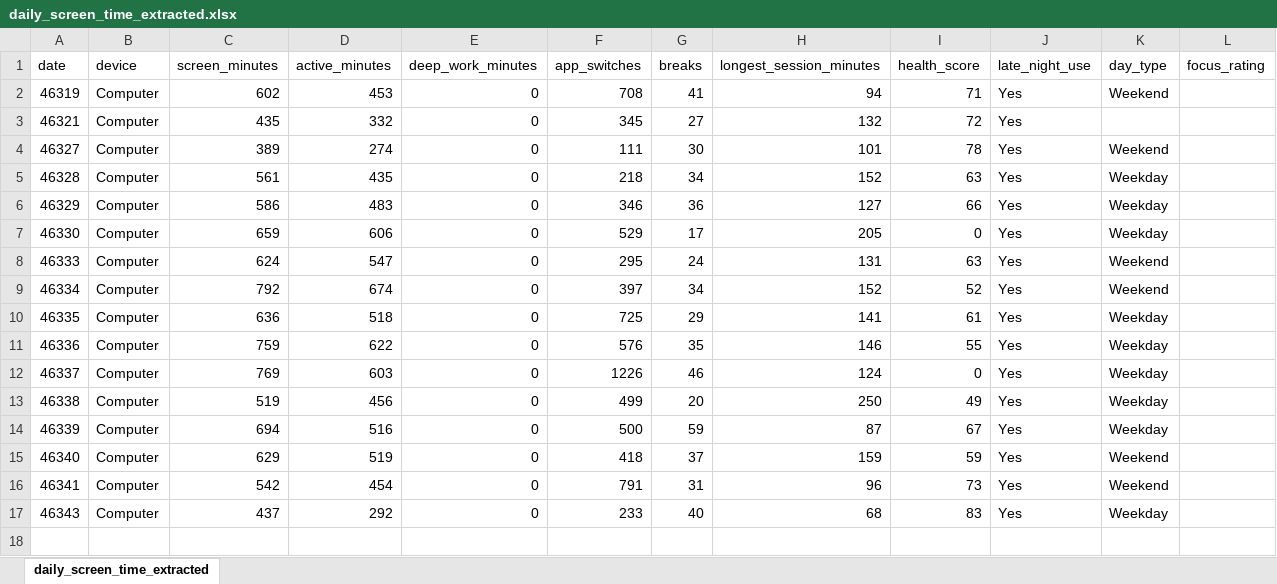
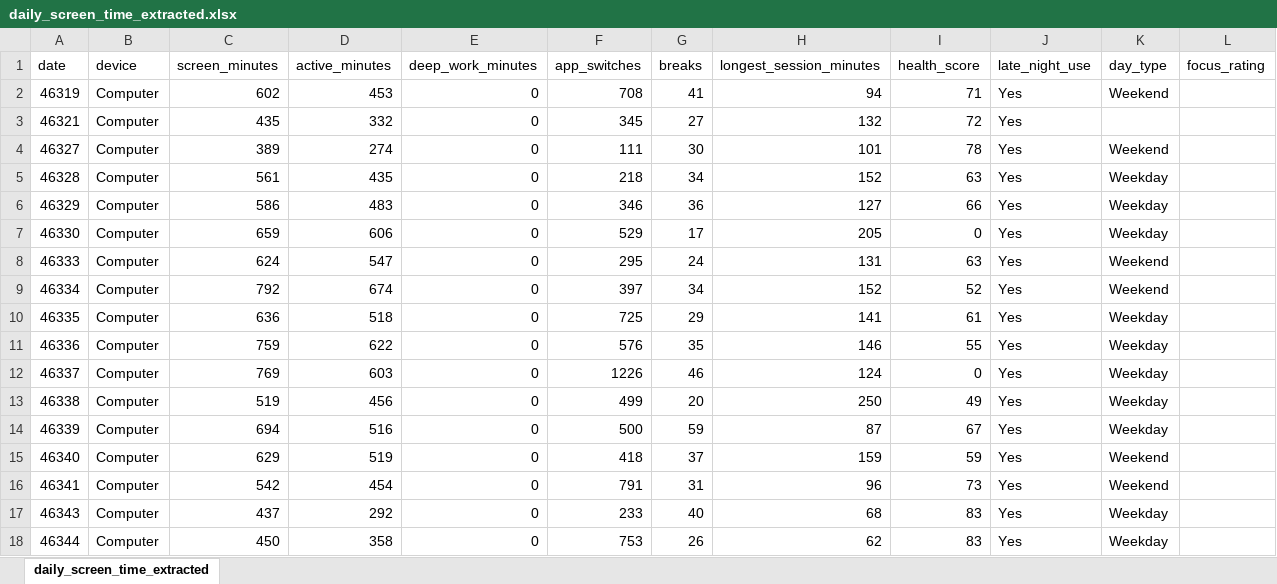
Before and after one commit to aaron-sequeira/Personal-Screen-Time-Tracker, an Excel workbook: data/daily_screen_time_extracted.xlsx, sheet daily_screen_time_extracted, drawn as a sheet; values as stored, in another font and other column widths than the file's, no borders; the diff names each change by its address in the sheet, - before the commit and + after, or states it on an @@ line.

Commit message:
added data for 18

```diff
--- a/data/daily_screen_time_extracted.xlsx (sheet daily_screen_time_extracted)
+++ b/data/daily_screen_time_extracted.xlsx (sheet daily_screen_time_extracted)
+row 18: 46344 | Computer | 450 | 358 | 0 | 753 | 26 | 62 | 83 | Yes | Weekday
```
Also changed, not shown: 1 other file.
